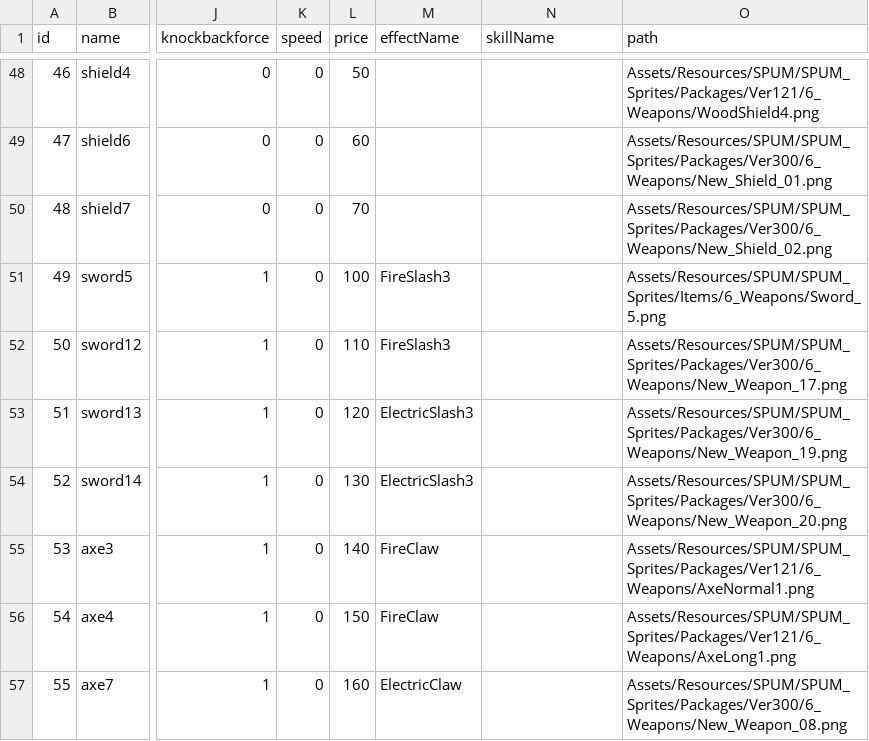
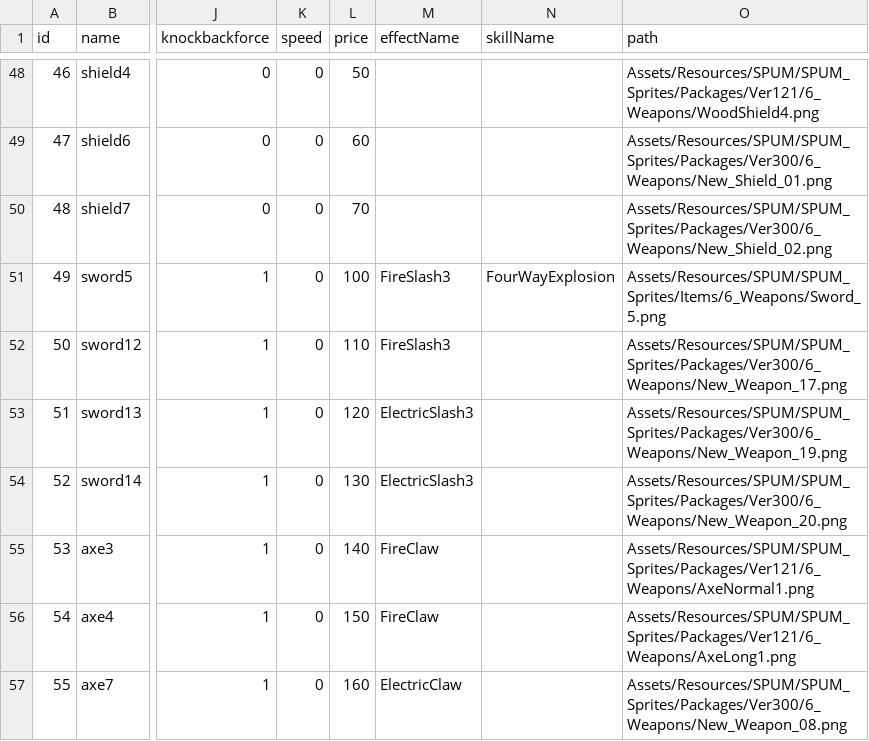
Before and after one commit to loonl/kmu-cs-rogue-2022, a CSV file: Assets/Resources/Datas/Item.csv, drawn as a sheet; only a part is shown, gaps mark what is left out; the diff names each change by its address in the sheet, - before the commit and + after, or states it on an @@ line.

Commit message:
FourWayExplosion

```diff
--- a/Assets/Resources/Datas/Item.csv
+++ b/Assets/Resources/Datas/Item.csv
-N51 (skillName): (empty)
+N51 (skillName): FourWayExplosion
```
Also changed, not shown: 8 other files.
